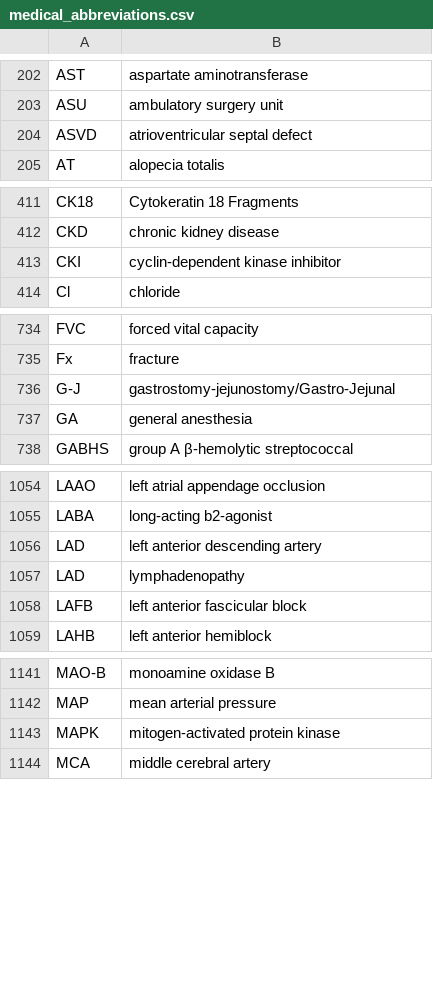
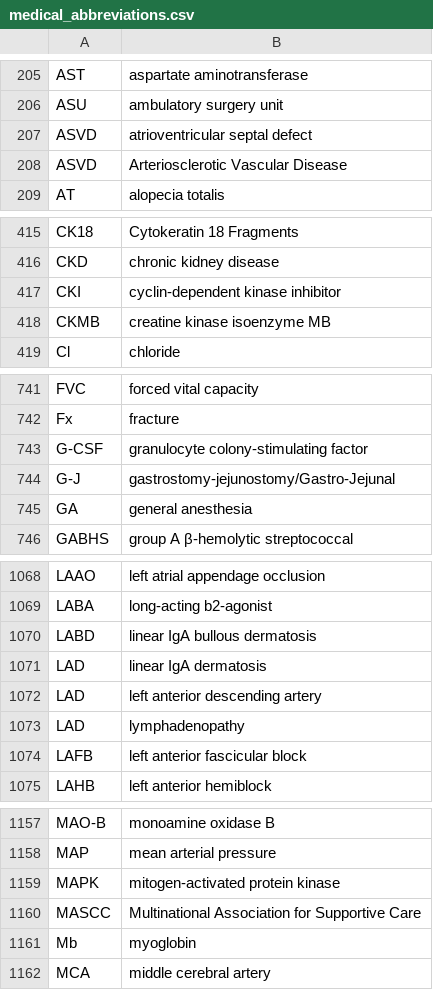
Before and after one commit to imantsm/medical_abbreviations, a CSV file: medical_abbreviations.csv, drawn as a sheet; only a part is shown, gaps mark what is left out; the diff covers the shown part only; the diff names each change by its address in the sheet, - before the commit and + after, or states it on an @@ line.

```diff
--- a/medical_abbreviations.csv
+++ b/medical_abbreviations.csv
+row 208: ASVD | Arteriosclerotic Vascular Disease
+row 418: CKMB | creatine kinase isoenzyme MB
+row 743: G-CSF | granulocyte colony-stimulating factor
+row 1070: LABD | linear IgA bullous dermatosis
+row 1071: LAD | linear IgA dermatosis
+row 1160: MASCC | Multinational Association for Supportive Care
+row 1161: Mb | myoglobin
```
Also changed, not shown: 25 added rows elsewhere in this file.
